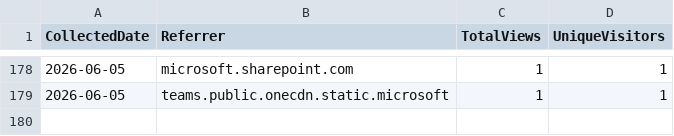
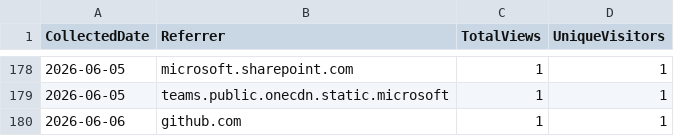
Before and after one commit to ZacharyLuz/Get-AzAIModelAvailability, a CSV file: data/referrers.csv, drawn as a sheet; only a part is shown, gaps mark what is left out.

```diff
--- a/data/referrers.csv
+++ b/data/referrers.csv
@@ -179 +179,2 @@ CollectedDate,Referrer,TotalViews,UniqueVisitors
 "2026-06-05","teams.public.onecdn.static.microsoft",1,1
+"2026-06-06","github.com",1,1
```
Also changed, not shown: data/paths.csv, data/release-downloads.csv, 3 other files.
